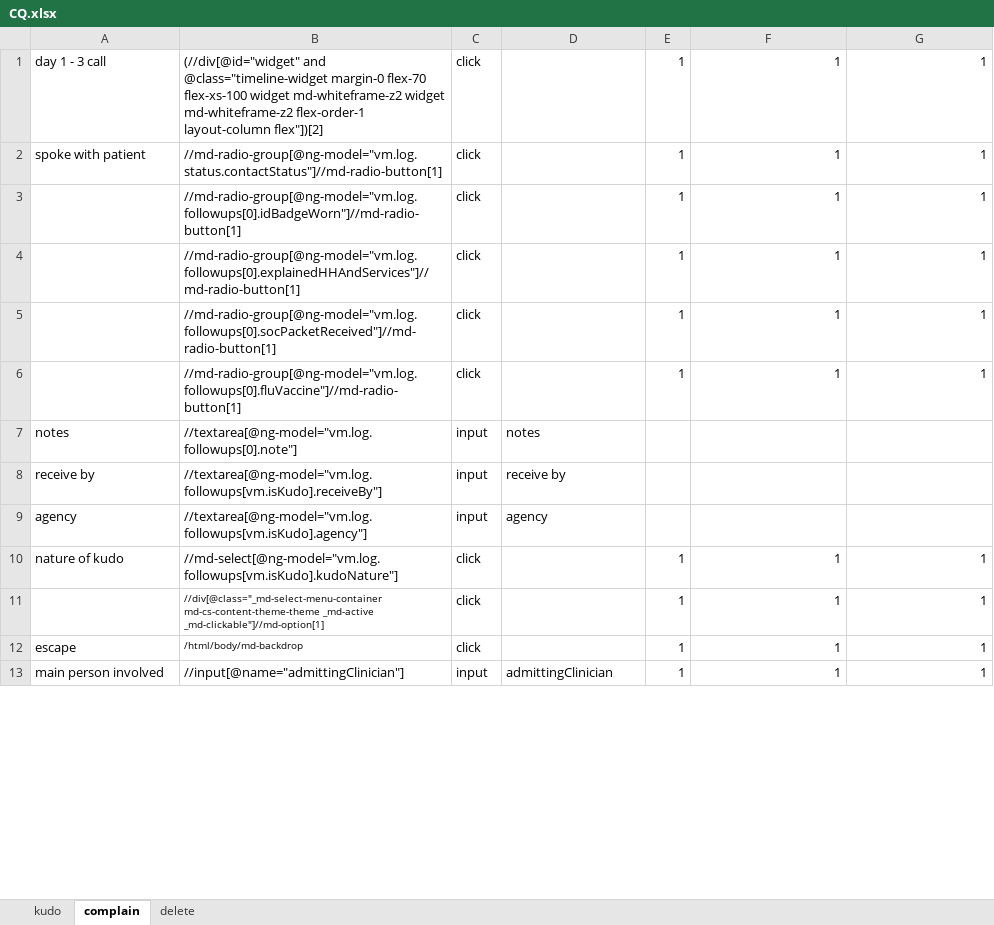
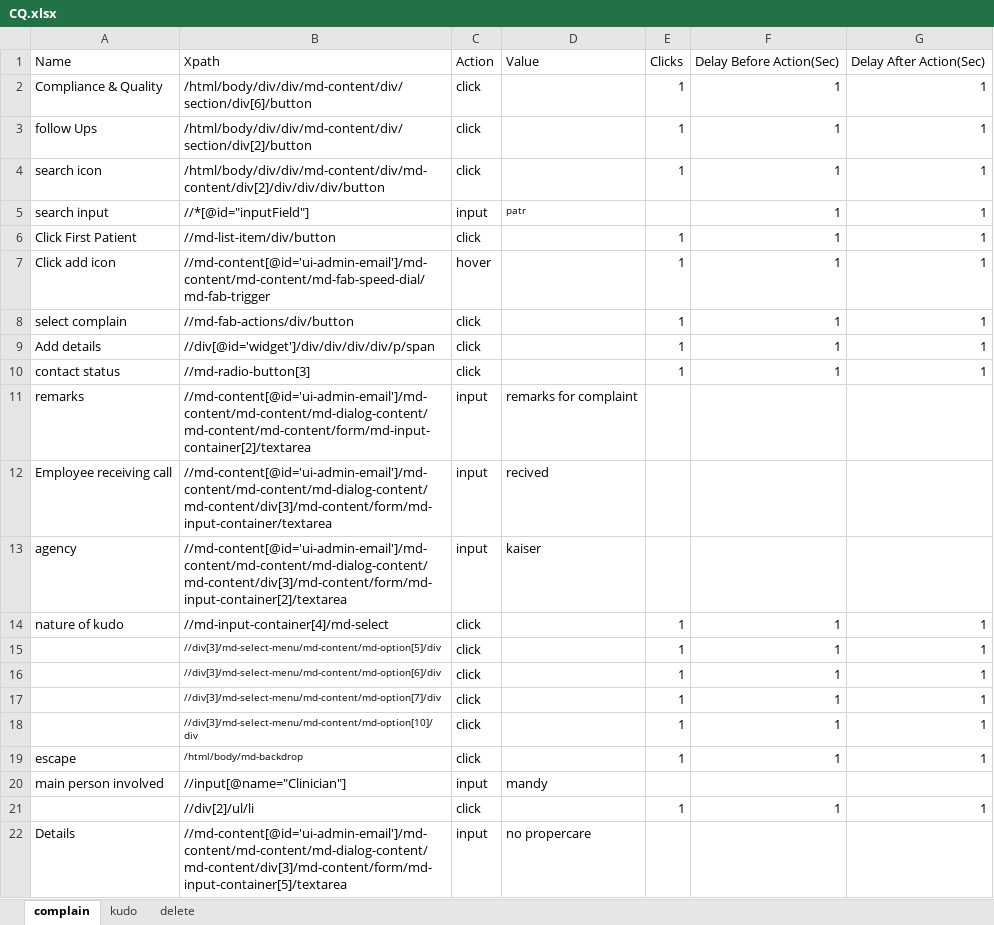
Before and after one commit to Ustingit/Automation, an Excel workbook: resources/CQ.xlsx, sheet complain, drawn as a sheet; only a part is shown; values as stored, in another font and other column widths than the file's, no borders; removed rows and columns are numbered as before the commit, all else as after; the diff covers the shown part only; the diff names each change by its address in the sheet, - before the commit and + after, or states it on an @@ line.

Commit message:
added delete and other functionalities

```diff
--- a/resources/CQ.xlsx (sheet complain)
+++ b/resources/CQ.xlsx (sheet complain)
@@ sheet tab order changed: complain | kudo | delete @@
+row 1: Name | Xpath | Action | Value | Clicks | Delay Before Action(Sec) | Delay After Action(Sec)
-A2: day 1 - 3 call
+A2: Compliance & Quality
-B2: (//div[@id="widget" and @class="timeline-widget margin-0 flex-70 flex-xs-100 widget md-whiteframe-z2 widget md-whiteframe-z2 flex-order-1 layout-column flex"])[2]
+B2: /html/body/div/div/md-content/div/section/div[6]/button
+row 3: follow Ups | /html/body/div/div/md-content/div/section/div[2]/button | click |  | 1 | 1 | 1
+row 4: search icon | /html/body/div/div/md-content/div/md-content/div[2]/div/div/div/button | click |  | 1 | 1 | 1
+row 5: search input | //*[@id="inputField"] | input | patr |  | 1 | 1
-A6: spoke with patient
+A6: Click First Patient
-B6: //md-radio-group[@ng-model="vm.log.status.contactStatus"]//md-radio-button[1]
+B6: //md-list-item/div/button
+row 7: Click add icon | //md-content[@id='ui-admin-email']/md-content/md-content/md-fab-speed-dial/md-fab-trigger | hover |  | 1 | 1 | 1
+row 8: select complain | //md-fab-actions/div/button | click |  | 1 | 1 | 1
-A9: (empty)
+A9: Add details
-B9: //md-radio-group[@ng-model="vm.log.followups[0].idBadgeWorn"]//md-radio-button[1]
+B9: //div[@id='widget']/div/div/div/div/p/span
+row 10: contact status | //md-radio-button[3] | click |  | 1 | 1 | 1
+row 11: remarks | //md-content[@id='ui-admin-email']/md-content/md-content/md-dialog-content/md-content/md-content/form/md-input-container[2]/textarea | input | remarks for complaint
+row 12: Employee receiving call | //md-content[@id='ui-admin-email']/md-content/md-content/md-dialog-content/md-content/div[3]/md-content/form/md-input-container/textarea | input | recived
+row 13: agency | //md-content[@id='ui-admin-email']/md-content/md-content/md-dialog-content/md-content/div[3]/md-content/form/md-input-container[2]/textarea | input | kaiser
-A14: (empty)
+A14: nature of kudo
-B14: //md-radio-group[@ng-model="vm.log.followups[0].explainedHHAndServices"]//md-radio-button[1]
+B14: //md-input-container[4]/md-select
-B15: //md-radio-group[@ng-model="vm.log.followups[0].socPacketReceived"]//md-radio-button[1]
+B15: //div[3]/md-select-menu/md-content/md-option[5]/div
@@ B15:B16 text size: smaller @@
-B16: //md-radio-group[@ng-model="vm.log.followups[0].fluVaccine"]//md-radio-button[1]
+B16: //div[3]/md-select-menu/md-content/md-option[6]/div
-row 7: notes | //textarea[@ng-model="vm.log.followups[0].note"] | input | notes
-row 8: receive by | //textarea[@ng-model="vm.log.followups[vm.isKudo].receiveBy"] | input | receive by
-row 9: agency | //textarea[@ng-model="vm.log.followups[vm.isKudo].agency"] | input | agency
-A17: nature of kudo
+A17: (empty)
-B17: //md-select[@ng-model="vm.log.followups[vm.isKudo].kudoNature"]
+B17: //div[3]/md-select-menu/md-content/md-option[7]/div
@@ B17 text size: smaller @@
-B18: //div[@class="_md-select-menu-container md-cs-content-theme-theme _md-active _md-clickable"]//md-option[1]
+B18: //div[3]/md-select-menu/md-content/md-option[10]/div
-row 13: main person involved | //input[@name="admittingClinician"] | input | admittingClinician | 1 | 1 | 1
+row 20: main person involved | //input[@name="Clinician"] | input | mandy
+row 21:  | //div[2]/ul/li | click |  | 1 | 1 | 1
+row 22: Details | //md-content[@id='ui-admin-email']/md-content/md-content/md-dialog-content/md-content/div[3]/md-content/form/md-input-container[5]/textarea | input | no propercare
```
Also changed, not shown: 9 added rows, 1 removed row and 1 edited cell elsewhere in this sheet, sheet delete.
